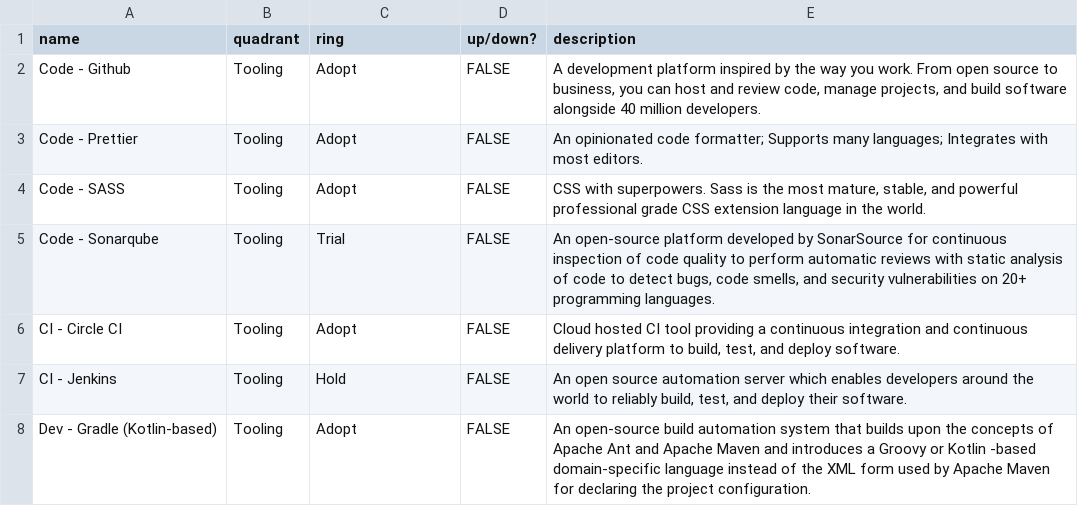
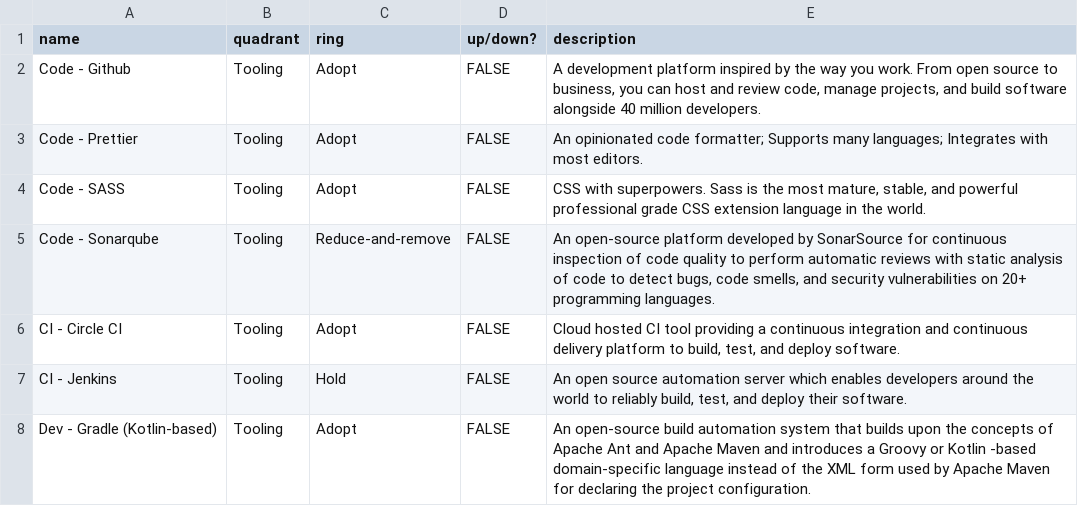
Before and after one commit to ministryofjustice/panda-tech-radar, a CSV file: build/tech-radar-data.csv, drawn as a sheet; only a part is shown.

Commit message:
SONARQUBE - Moved from TRIAL to REMOVE.  Summary: Sonarqube was introduced to TRIAL a tool that could help enable security testing in the pipeline and display in a dashbaord in Sonarqube, along side other code quality and test coverage metrics.  It was trialled and a handful of projects used it in the early stages - but was never adopted by the wider teams, who still had security and code coverage in the pipeline, but tended to solve the problems within their own pipeline and tooling capability with greater success, buy-in and ownership.  Marking Sonarqube to REMOVE and bring the trial to an end.

```diff
--- a/build/tech-radar-data.csv
+++ b/build/tech-radar-data.csv
@@ -4,3 +4,3 @@ Code - Prettier,Tooling,Adopt,FALSE,An opinionated code formatter; Supports many
 Code - SASS,Tooling,Adopt,FALSE,"CSS with superpowers. Sass is the most mature, stable, and powerful professional grade CSS extension language in the world."
-Code - Sonarqube,Tooling,Trial,FALSE,"An open-source platform developed by SonarSource for continuous inspection of code quality to perform automatic reviews with static analysis of code to detect bugs, code smells, and security vulnerabilities on 20+ programming languages."
+Code - Sonarqube,Tooling,Reduce-and-remove,FALSE,"An open-source platform developed by SonarSource for continuous inspection of code quality to perform automatic reviews with static analysis of code to detect bugs, code smells, and security vulnerabilities on 20+ programming languages."
 CI - Circle CI,Tooling,Adopt,FALSE,"Cloud hosted CI tool providing a continuous integration and continuous delivery platform to build, test, and deploy software."
```
Also changed, not shown: 1 other file.
